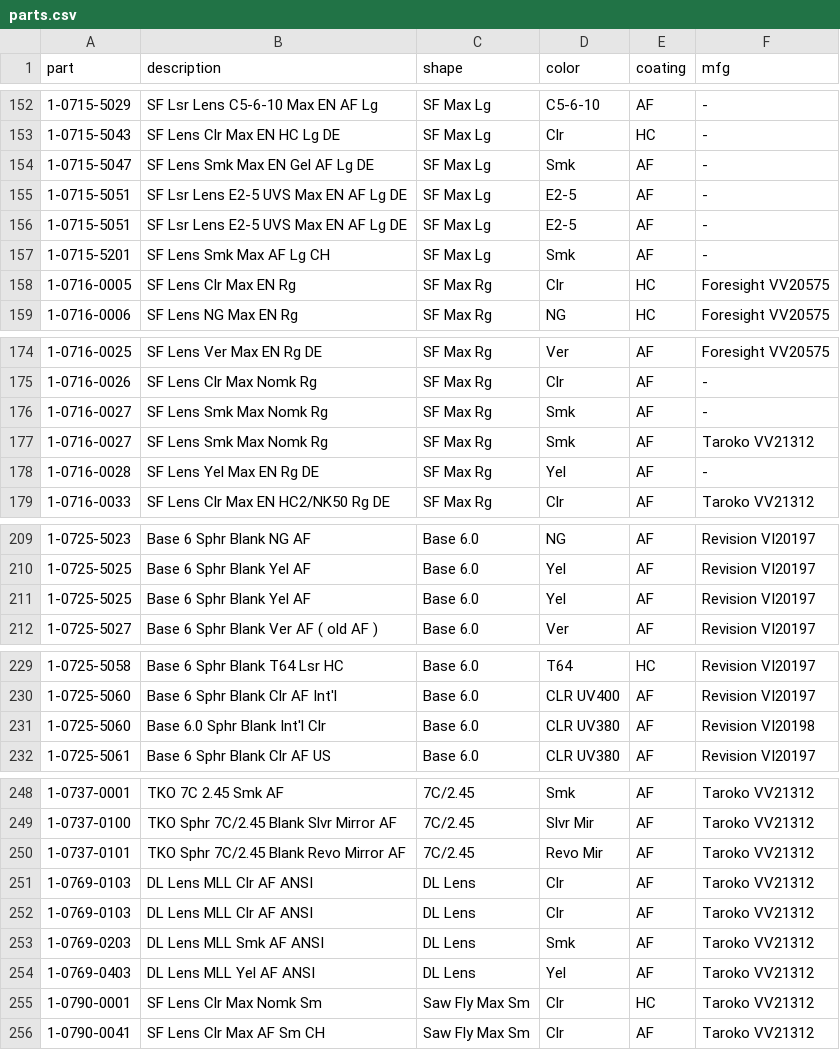
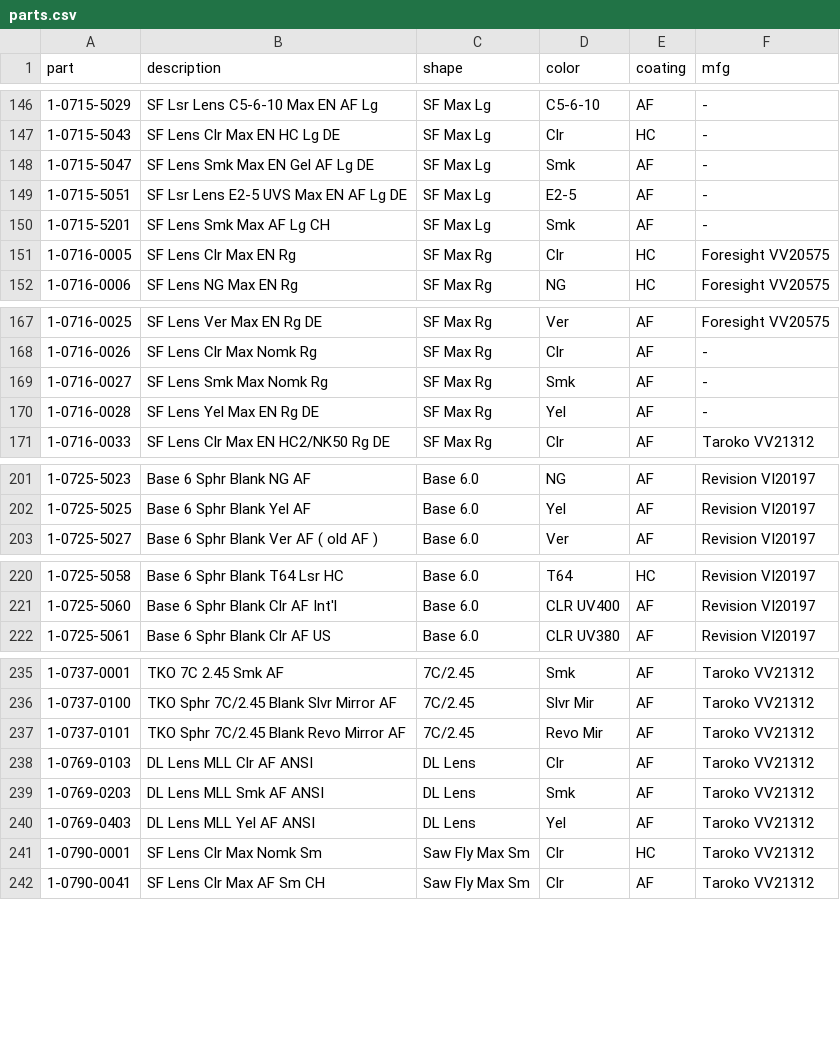
Before and after one commit to leightjohnson93/Inspection, a CSV file: lib/seeds/parts.csv, drawn as a sheet; only a part is shown, gaps mark what is left out; the diff covers the shown part only.

```diff
--- a/lib/seeds/parts.csv
+++ b/lib/seeds/parts.csv
@@ -155,3 +149,2 @@ part,description,shape,color,coating,mfg
 1-0715-5051,SF Lsr Lens E2-5 UVS Max EN AF Lg DE,SF Max Lg,E2-5,AF,-
-1-0715-5051,SF Lsr Lens E2-5 UVS Max EN AF Lg DE,SF Max Lg,E2-5,AF,-
 1-0715-5201,SF Lens Smk Max AF Lg CH,SF Max Lg,Smk,AF,-
@@ -176,3 +169,2 @@ part,description,shape,color,coating,mfg
 1-0716-0027,SF Lens Smk Max Nomk Rg,SF Max Rg,Smk,AF,-
-1-0716-0027,SF Lens Smk Max Nomk Rg,SF Max  Rg,Smk,AF,Taroko VV21312
 1-0716-0028,SF Lens Yel Max EN Rg DE,SF Max Rg,Yel,AF,-
@@ -210,3 +202,2 @@ part,description,shape,color,coating,mfg
 1-0725-5025,Base 6 Sphr Blank Yel AF,Base 6.0,Yel,AF,Revision VI20197
-1-0725-5025,Base 6 Sphr Blank Yel AF,Base 6.0,Yel,AF,Revision VI20197
 1-0725-5027,Base 6 Sphr Blank Ver AF ( old AF ),Base 6.0,Ver,AF,Revision VI20197
@@ -230,3 +221,2 @@ part,description,shape,color,coating,mfg
 1-0725-5060,Base 6 Sphr Blank Clr AF Int'l,Base 6.0,CLR UV400,AF,Revision VI20197
-1-0725-5060,Base 6.0 Sphr Blank Int'l Clr ,Base 6.0,CLR UV380,AF,Revision VI20198
 1-0725-5061,Base 6 Sphr Blank Clr AF US,Base 6.0,CLR UV380,AF,Revision VI20197
@@ -251,3 +238,2 @@ part,description,shape,color,coating,mfg
 1-0769-0103,DL Lens MLL Clr AF ANSI,DL Lens,Clr,AF,Taroko VV21312
-1-0769-0103,DL Lens MLL Clr AF ANSI,DL Lens,Clr,AF,Taroko VV21312
 1-0769-0203,DL Lens MLL Smk AF ANSI,DL Lens,Smk,AF,Taroko VV21312
```
Also changed, not shown: 11 removed rows elsewhere in this file, 16 other files.
